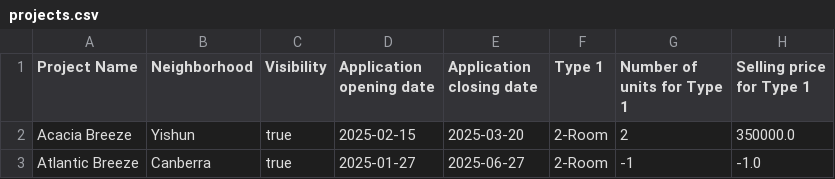
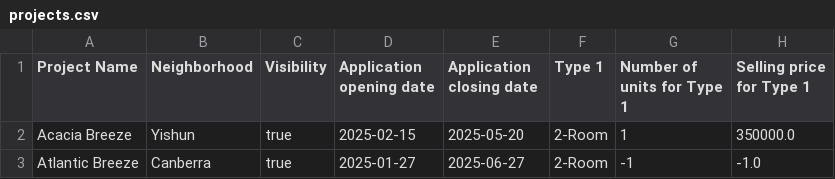
Before and after one commit to fookwahkong/2002-Group-4, a CSV file: src/main/resources/data/projects.csv, drawn as a sheet; only a part is shown; the diff names each change by its address in the sheet, - before the commit and + after, or states it on an @@ line.

```diff
--- a/src/main/resources/data/projects.csv
+++ b/src/main/resources/data/projects.csv
-E2 (Application closing date): 2025-03-20
+E2 (Application closing date): 2025-05-20
-G2 (Number of units for Type 1): 2
+G2 (Number of units for Type 1): 1
```
Also changed, not shown: 1 other file.
